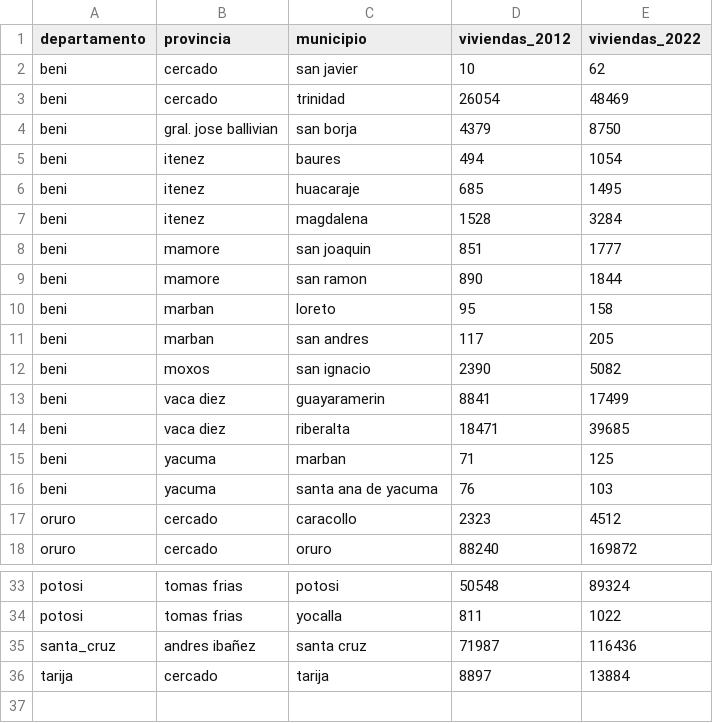
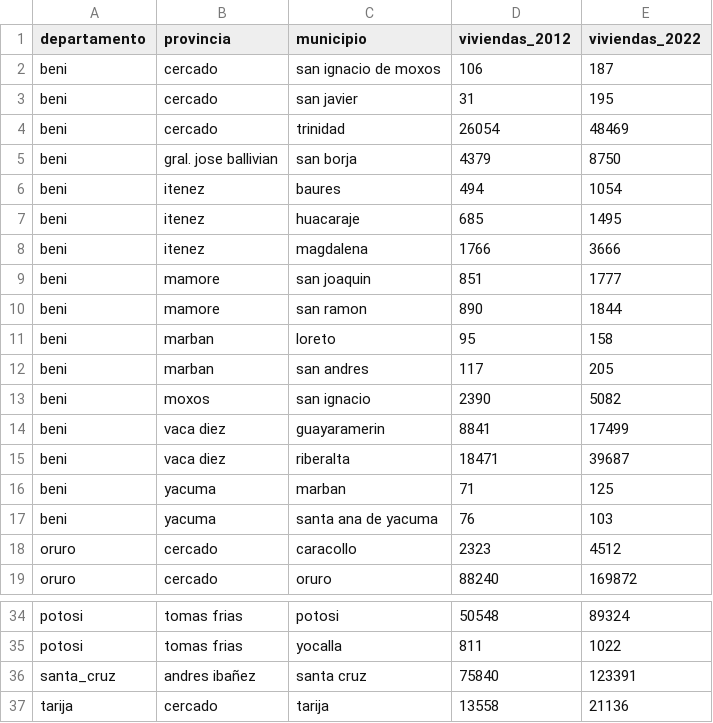
Before and after one commit to mauforonda/avance_censo, a CSV file: data/cartografia/resumen.csv, drawn as a sheet; only a part is shown, gaps mark what is left out.

```diff
--- a/data/cartografia/resumen.csv
+++ b/data/cartografia/resumen.csv
@@ -1,3 +1,4 @@
 departamento,provincia,municipio,viviendas_2012,viviendas_2022
-beni,cercado,san javier,10,62
+beni,cercado,san ignacio  de moxos,106,187
+beni,cercado,san javier,31,195
 beni,cercado,trinidad,26054,48469
@@ -6,3 +7,3 @@ beni,itenez,baures,494,1054
 beni,itenez,huacaraje,685,1495
-beni,itenez,magdalena,1528,3284
+beni,itenez,magdalena,1766,3666
 beni,mamore,san joaquin,851,1777
@@ -13,3 +14,3 @@ beni,moxos,san ignacio,2390,5082
 beni,vaca diez,guayaramerin,8841,17499
-beni,vaca diez,riberalta,18471,39685
+beni,vaca diez,riberalta,18471,39687
 beni,yacuma,marban,71,125
@@ -34,3 +35,3 @@ potosi,tomas frias,potosi,50548,89324
 potosi,tomas frias,yocalla,811,1022
-santa_cruz,andres ibañez,santa cruz,71987,116436
-tarija,cercado,tarija,8897,13884
+santa_cruz,andres ibañez,santa cruz,75840,123391
+tarija,cercado,tarija,13558,21136
```
Also changed, not shown: data/cartografia/departamentos/beni.csv, data/cartografia/departamentos/oruro.csv, 3 other files.
